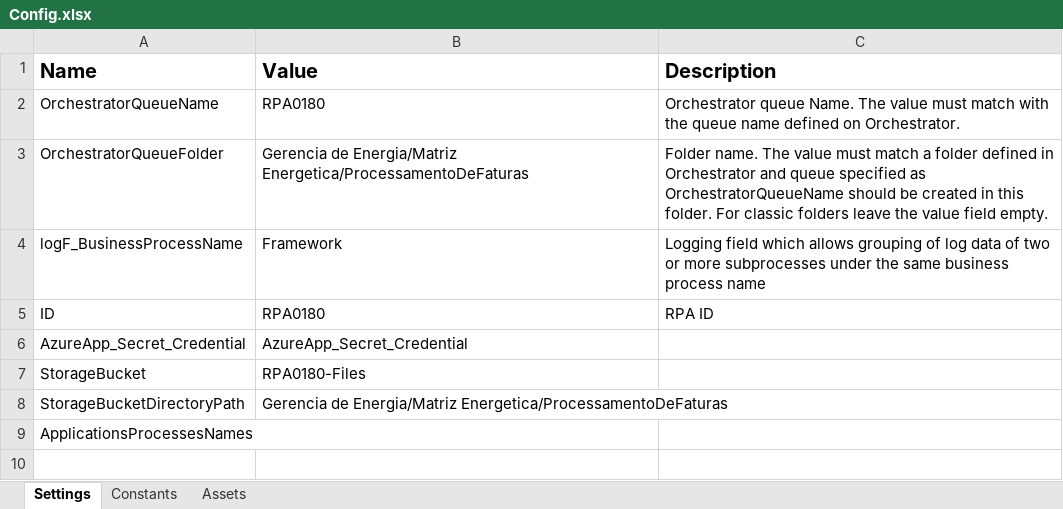
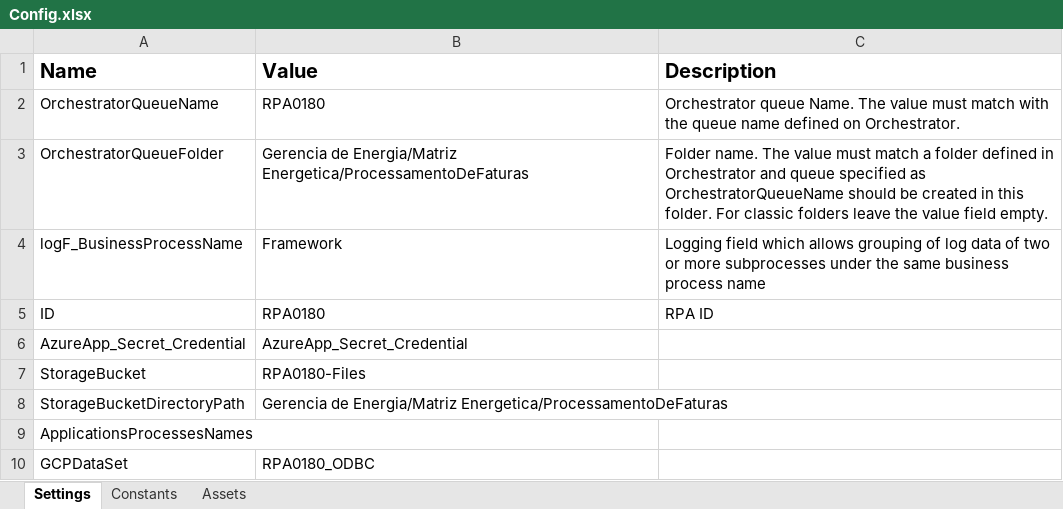
Before and after one commit to JBSilvaDev/RPA-Gerenciamento-de-dados, an Excel workbook: Data/Config.xlsx, sheet Settings, drawn as a sheet; values as stored, in another font and other column widths than the file's, no borders; the diff names each change by its address in the sheet, - before the commit and + after, or states it on an @@ line.

```diff
--- a/Data/Config.xlsx (sheet Settings)
+++ b/Data/Config.xlsx (sheet Settings)
+row 10: GCPDataSet | RPA0180_ODBC
```
Also changed, not shown: 11 other files.
